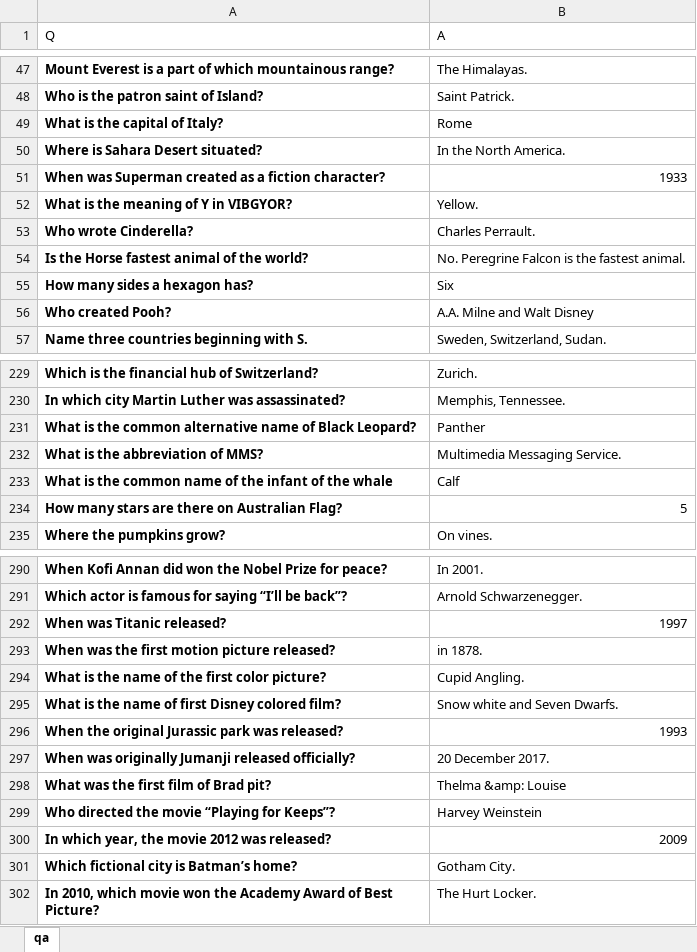
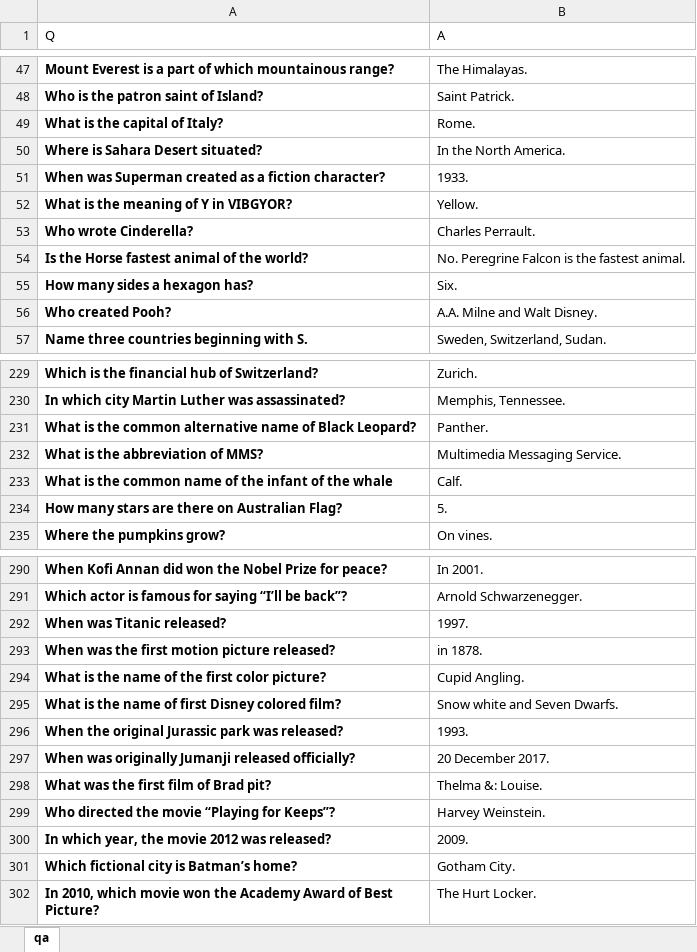
Before and after one commit to rojter-tech/parse_interpret_various_formats, an Excel workbook: data/qa.xlsx, sheet qa, drawn as a sheet; only a part is shown, gaps mark what is left out; values as stored, in another font and other column widths than the file's, no borders; the diff covers the shown part only; the diff names each change by its address in the sheet, - before the commit and + after, or states it on an @@ line.

```diff
--- a/data/qa.xlsx (sheet qa)
+++ b/data/qa.xlsx (sheet qa)
-B49 (A): Rome
+B49 (A): Rome.
-B51 (A): 1933
+B51 (A): 1933.
-B55 (A): Six
+B55 (A): Six.
-B56 (A): A.A. Milne and Walt Disney
+B56 (A): A.A. Milne and Walt Disney.
-B231 (A): Panther
+B231 (A): Panther.
-B233 (A): Calf
+B233 (A): Calf.
-B234 (A): 5
+B234 (A): 5.
-B292 (A): 1997
+B292 (A): 1997.
-B296 (A): 1993
+B296 (A): 1993.
-B298 (A): Thelma &amp: Louise
+B298 (A): Thelma &: Louise.
-B299 (A): Harvey Weinstein
+B299 (A): Harvey Weinstein.
-B300 (A): 2009
+B300 (A): 2009.
```
Also changed, not shown: 57 edited cells elsewhere in this sheet, 41 other files.
